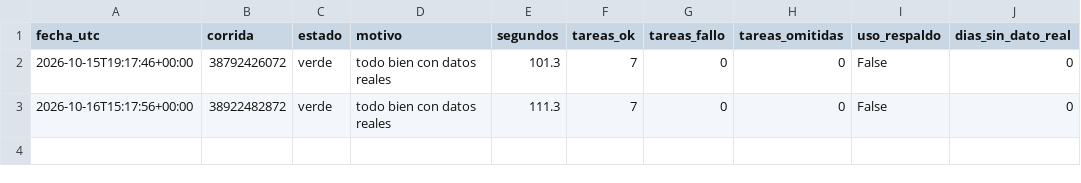
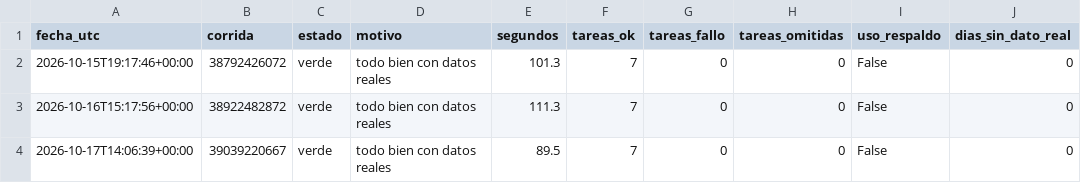
Before and after one commit to uide-programacion-inteligencia-mercados/proyecto-faro-docente, a CSV file: logs/salud.csv, drawn as a sheet.

```diff
--- a/logs/salud.csv
+++ b/logs/salud.csv
@@ -3 +3,2 @@ fecha_utc,corrida,estado,motivo,segundos,tareas_ok,tareas_fallo,tareas_omitidas,
 2026-10-16T15:17:56+00:00,38922482872,verde,todo bien con datos reales,111.3,7,0,0,False,0
+2026-10-17T14:06:39+00:00,39039220667,verde,todo bien con datos reales,89.5,7,0,0,False,0
```
Also changed, not shown: data/anuncios_limpios.csv, data/historico/resumen_diario.csv, 7 other files.
